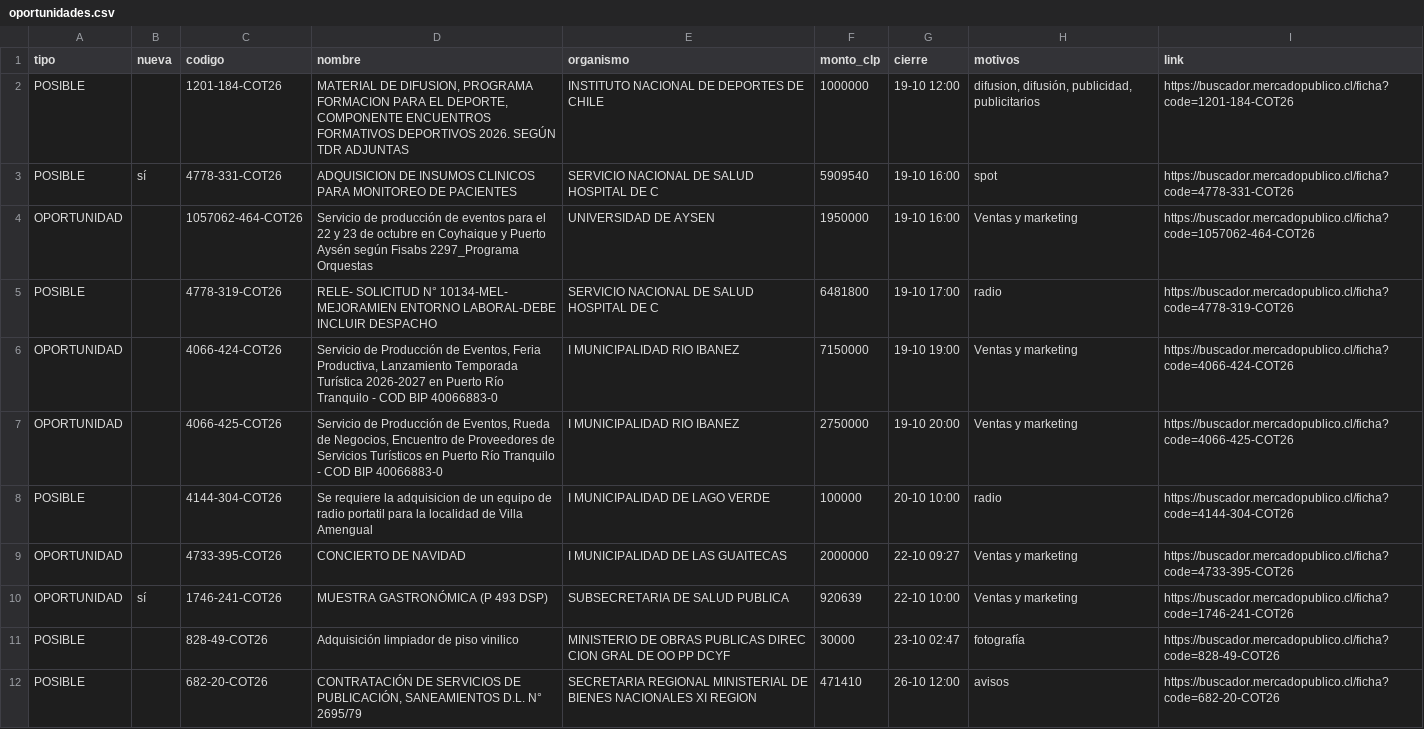
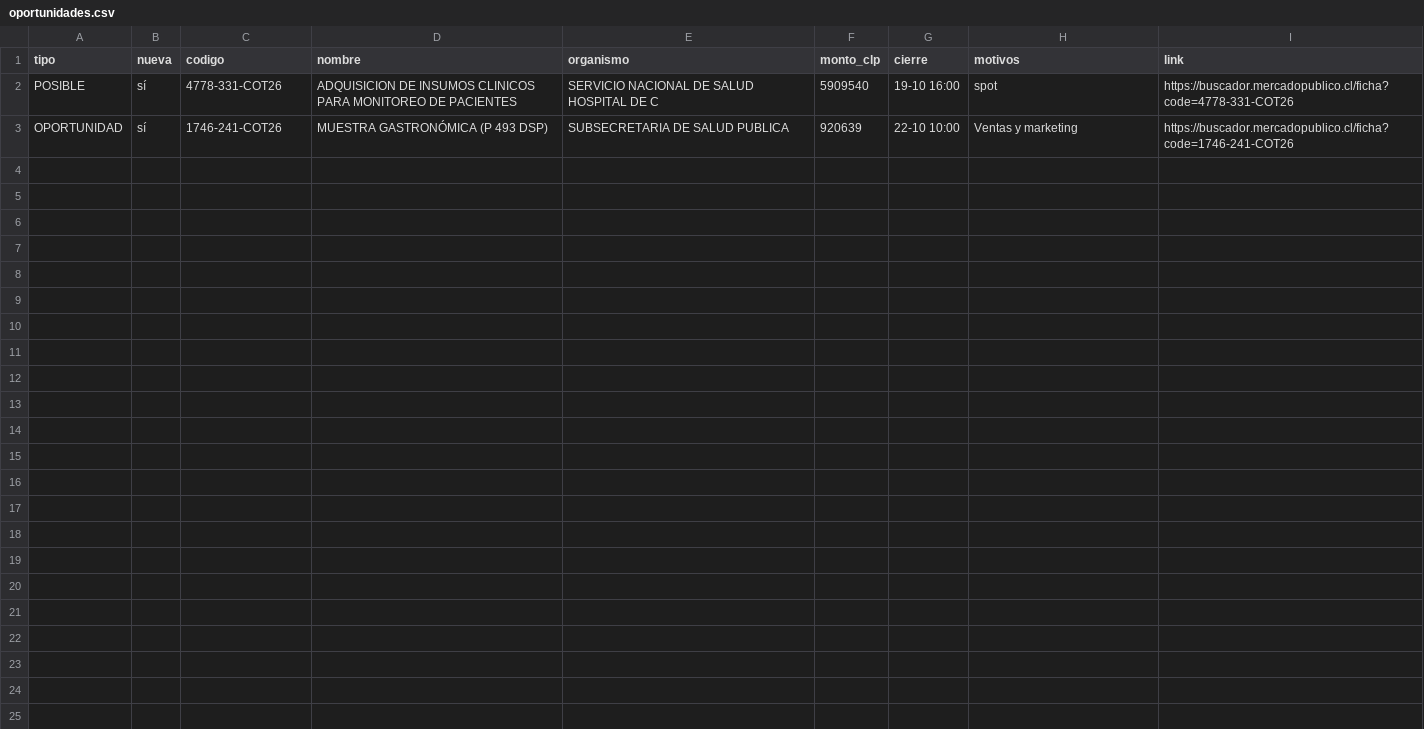
Before and after one commit to ricardoarevalo2/radar-aysen, a CSV file: docs/oportunidades.csv, drawn as a sheet.

```diff
--- a/docs/oportunidades.csv
+++ b/docs/oportunidades.csv
@@ -1,12 +1,3 @@
 tipo;nueva;codigo;nombre;organismo;monto_clp;cierre;motivos;link
-POSIBLE;;1201-184-COT26;MATERIAL DE DIFUSION, PROGRAMA FORMACION PARA EL DEPORTE, COMPONENTE  ENCUENTROS FORMATIVOS DEPORTIVOS 2026. SEGÚN TDR ADJUNTAS;INSTITUTO NACIONAL DE DEPORTES DE CHILE;1000000;19-10 12:00;difusion, difusión, publicidad, publicitarios;https://buscador.mercadopublico.cl/ficha?code=1201-184-COT26
 POSIBLE;sí;4778-331-COT26;ADQUISICION DE INSUMOS CLINICOS PARA MONITOREO DE PACIENTES;SERVICIO NACIONAL DE SALUD HOSPITAL DE C;5909540;19-10 16:00;spot;https://buscador.mercadopublico.cl/ficha?code=4778-331-COT26
-OPORTUNIDAD;;1057062-464-COT26;Servicio de producción de eventos para el 22 y 23 de octubre en Coyhaique y Puerto Aysén según Fisabs 2297_Programa Orquestas;UNIVERSIDAD DE AYSEN;1950000;19-10 16:00;Ventas y marketing;https://buscador.mercadopublico.cl/ficha?code=1057062-464-COT26
-POSIBLE;;4778-319-COT26;RELE- SOLICITUD N° 10134-MEL- MEJORAMIEN ENTORNO LABORAL-DEBE INCLUIR DESPACHO;SERVICIO NACIONAL DE SALUD HOSPITAL DE C;6481800;19-10 17:00;radio;https://buscador.mercadopublico.cl/ficha?code=4778-319-COT26
-OPORTUNIDAD;;4066-424-COT26;Servicio de Producción de Eventos, Feria Productiva, Lanzamiento Temporada Turística 2026-2027 en Puerto Río Tranquilo - COD BIP 40066883-0;I MUNICIPALIDAD RIO IBANEZ;7150000;19-10 19:00;Ventas y marketing;https://buscador.mercadopublico.cl/ficha?code=4066-424-COT26
-OPORTUNIDAD;;4066-425-COT26;Servicio de Producción de Eventos, Rueda de Negocios, Encuentro de Proveedores de Servicios Turísticos en Puerto Río Tranquilo - COD BIP 40066883-0;I MUNICIPALIDAD RIO IBANEZ;2750000;19-10 20:00;Ventas y marketing;https://buscador.mercadopublico.cl/ficha?code=4066-425-COT26
-POSIBLE;;4144-304-COT26;Se requiere la adquisicion de un equipo de radio portatil para la localidad de Villa Amengual;I MUNICIPALIDAD DE LAGO VERDE;100000;20-10 10:00;radio;https://buscador.mercadopublico.cl/ficha?code=4144-304-COT26
-OPORTUNIDAD;;4733-395-COT26;CONCIERTO DE NAVIDAD;I MUNICIPALIDAD DE LAS GUAITECAS;2000000;22-10 09:27;Ventas y marketing;https://buscador.mercadopublico.cl/ficha?code=4733-395-COT26
 OPORTUNIDAD;sí;1746-241-COT26;MUESTRA GASTRONÓMICA (P 493 DSP);SUBSECRETARIA DE SALUD PUBLICA;920639;22-10 10:00;Ventas y marketing;https://buscador.mercadopublico.cl/ficha?code=1746-241-COT26
-POSIBLE;;828-49-COT26;Adquisición limpiador de piso vinilico ;MINISTERIO DE OBRAS PUBLICAS DIREC CION GRAL DE OO PP DCYF;30000;23-10 02:47;fotografía;https://buscador.mercadopublico.cl/ficha?code=828-49-COT26
-POSIBLE;;682-20-COT26;CONTRATACIÓN DE SERVICIOS DE PUBLICACIÓN, SANEAMIENTOS D.L. N° 2695/79;SECRETARIA REGIONAL MINISTERIAL DE BIENES NACIONALES XI REGION;471410;26-10 12:00;avisos;https://buscador.mercadopublico.cl/ficha?code=682-20-COT26
```
Also changed, not shown: docs/z-f3312e8e/oportunidades.csv, 8 other files.
